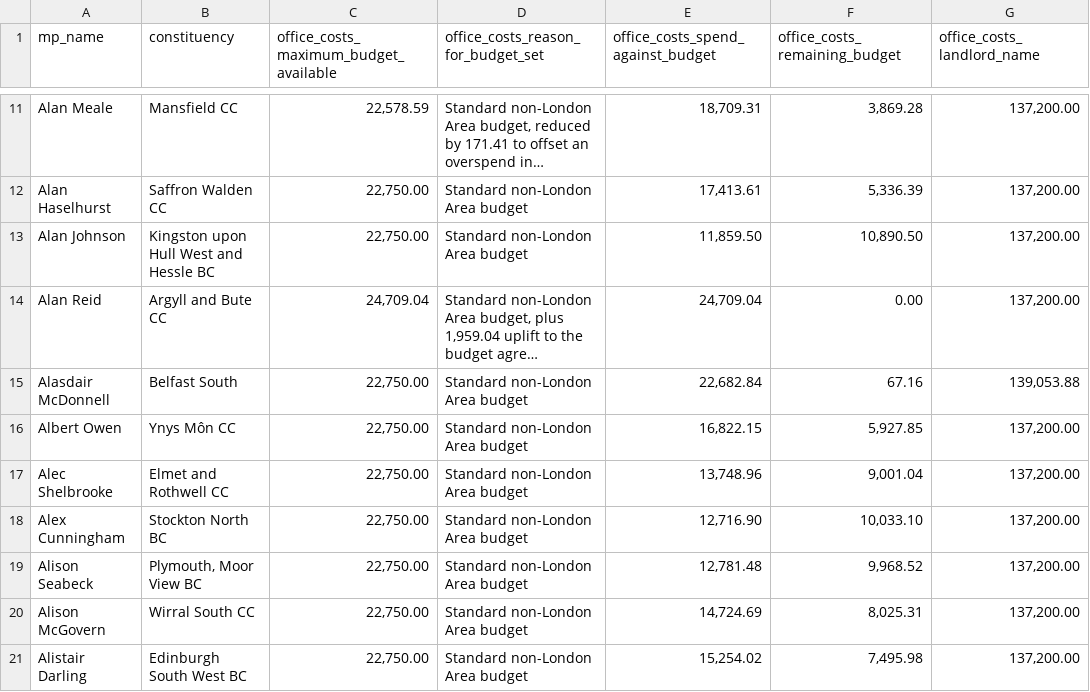
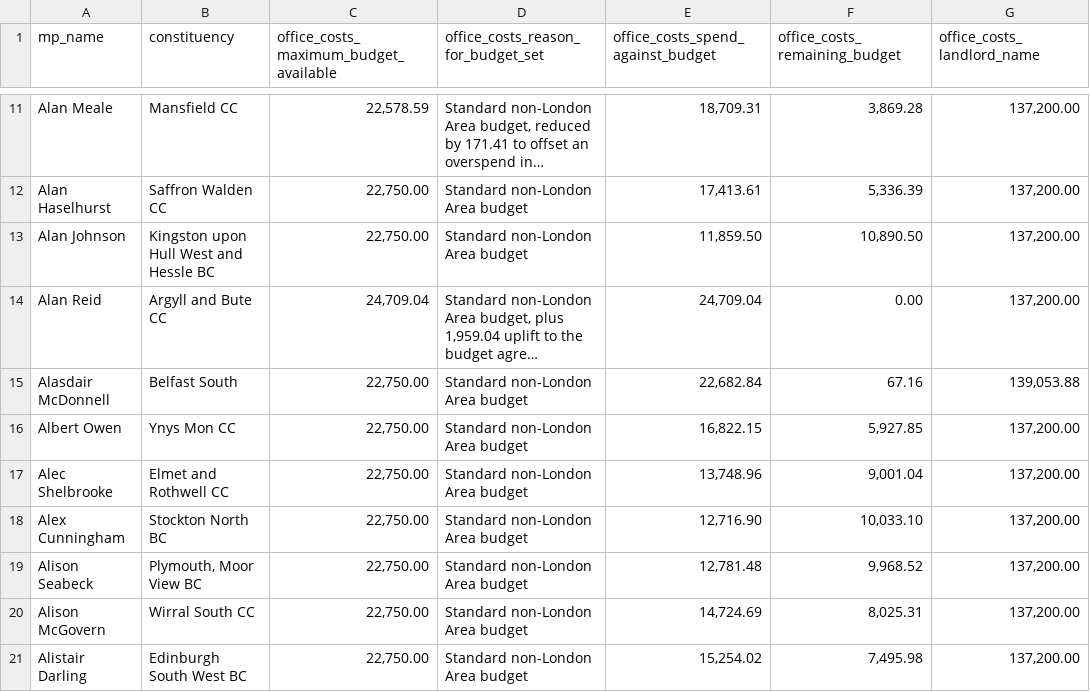
Before and after one commit to dttaggoram/ipsa, a CSV file: data/export-2013.csv, drawn as a sheet; only a part is shown, gaps mark what is left out; long unchanged cells end in …; the diff names each change by its address in the sheet, - before the commit and + after, or states it on an @@ line.

```diff
--- a/data/export-2013.csv
+++ b/data/export-2013.csv
-B16 (constituency): Ynys Môn CC
+B16 (constituency): Ynys Mon CC
```
Also changed, not shown: 5 other files.
